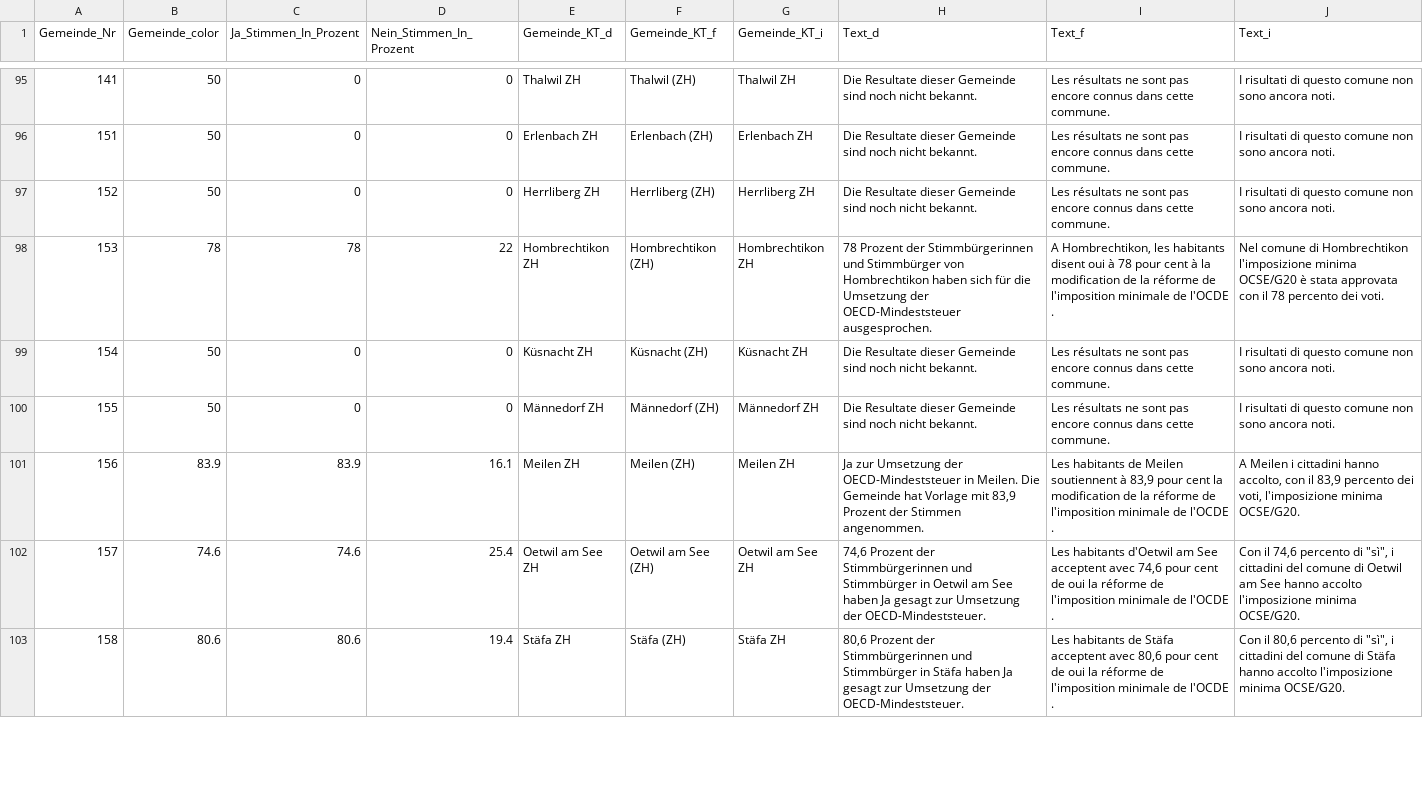
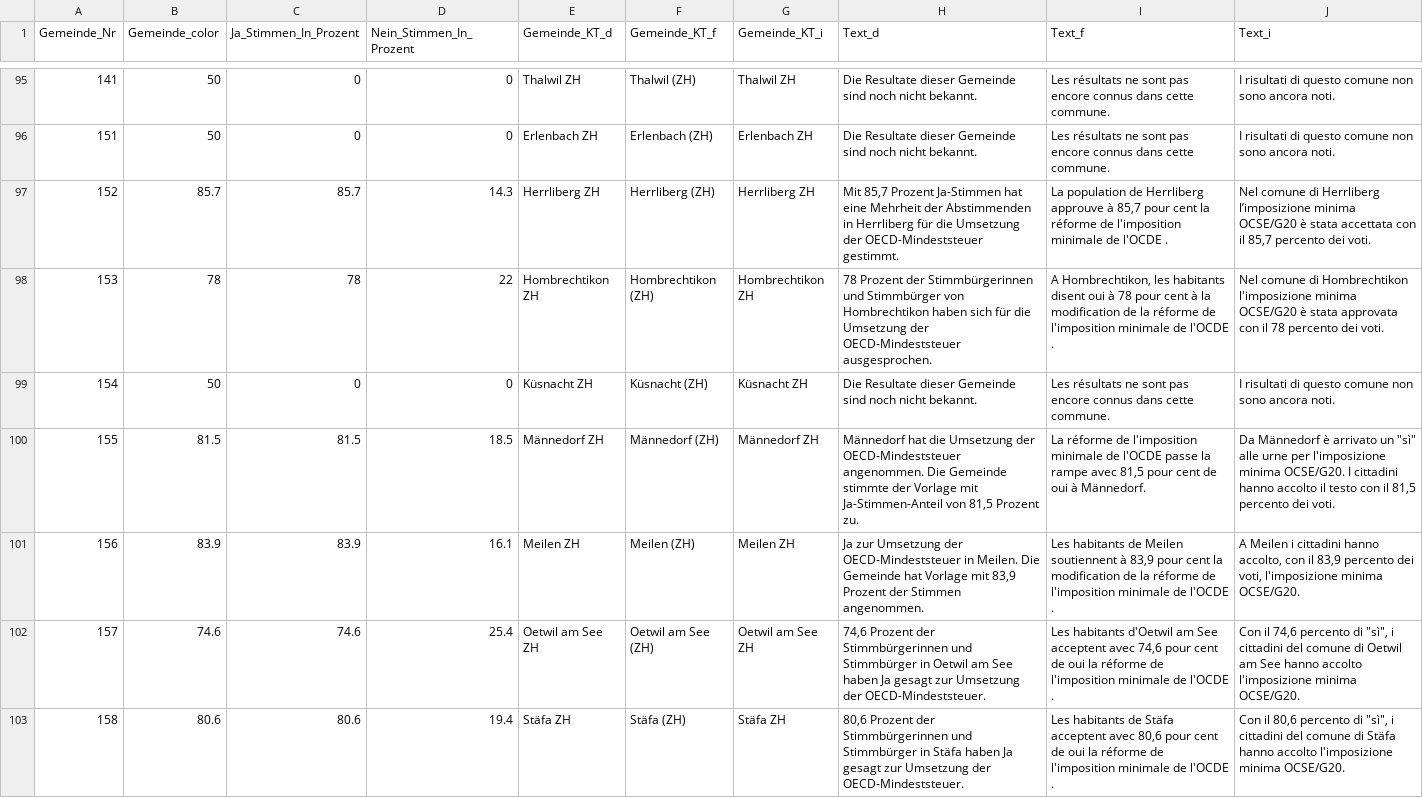
Before and after one commit to awp-finanznachrichten/lena_juni2023, a CSV file: Output/OECD_Mindeststeuer_dw.csv, drawn as a sheet; only a part is shown, gaps mark what is left out; the diff covers the shown part only.

```diff
--- a/Output/OECD_Mindeststeuer_dw.csv
+++ b/Output/OECD_Mindeststeuer_dw.csv
@@ -96,6 +96,6 @@
 151,50,0,0,"Erlenbach ZH","Erlenbach (ZH)","Erlenbach ZH","Die Resultate dieser Gemeinde sind noch nicht bekannt.","Les résultats ne sont pas encore connus dans cette commune.","I risultati di questo comune non sono ancora noti."
-152,50,0,0,"Herrliberg ZH","Herrliberg (ZH)","Herrliberg ZH","Die Resultate dieser Gemeinde sind noch nicht bekannt.","Les résultats ne sont pas encore connus dans cette commune.","I risultati di questo comune non sono ancora noti."
+152,85.7,85.7,14.3,"Herrliberg ZH","Herrliberg (ZH)","Herrliberg ZH","Mit 85,7 Prozent Ja-Stimmen hat eine Mehrheit der Abstimmenden in Herrliberg für die Umsetzung der OECD-Mindeststeuer gestimmt.","La population de Herrliberg approuve à 85,7 pour cent la réforme de l'imposition minimale de l'OCDE .","Nel comune di Herrliberg l’imposizione minima OCSE/G20 è stata accettata con il 85,7 percento dei voti."
 153,78,78,22,"Hombrechtikon ZH","Hombrechtikon (ZH)","Hombrechtikon ZH","78 Prozent der Stimmbürgerinnen und Stimmbürger von Hombrechtikon haben sich für die Umsetzung der OECD-Mindeststeuer ausgesprochen.","A Hombrechtikon, les habitants disent oui à  78 pour cent à la modification de la réforme de l'imposition minimale de l'OCDE .","Nel comune di Hombrechtikon l'imposizione minima OCSE/G20 è stata approvata con il 78 percento dei voti."
 154,50,0,0,"Küsnacht ZH","Küsnacht (ZH)","Küsnacht ZH","Die Resultate dieser Gemeinde sind noch nicht bekannt.","Les résultats ne sont pas encore connus dans cette commune.","I risultati di questo comune non sono ancora noti."
-155,50,0,0,"Männedorf ZH","Männedorf (ZH)","Männedorf ZH","Die Resultate dieser Gemeinde sind noch nicht bekannt.","Les résultats ne sont pas encore connus dans cette commune.","I risultati di questo comune non sono ancora noti."
+155,81.5,81.5,18.5,"Männedorf ZH","Männedorf (ZH)","Männedorf ZH","Männedorf hat die Umsetzung der OECD-Mindeststeuer angenommen. Die Gemeinde stimmte der Vorlage mit Ja-Stimmen-Anteil von 81,5 Prozent zu.","La réforme de l'imposition minimale de l'OCDE passe la rampe avec 81,5 pour cent de oui à Männedorf.","Da Männedorf è arrivato un ""sì"" alle urne per l'imposizione minima OCSE/G20. I cittadini hanno accolto il testo con il 81,5 percento dei voti."
 156,83.9,83.9,16.1,"Meilen ZH","Meilen (ZH)","Meilen ZH","Ja zur Umsetzung der OECD-Mindeststeuer in Meilen. Die Gemeinde hat Vorlage mit 83,9 Prozent der Stimmen angenommen.","Les habitants de Meilen soutiennent à 83,9 pour cent la modification de la réforme de l'imposition minimale de l'OCDE .","A Meilen i cittadini hanno accolto, con il 83,9 percento dei voti, l'imposizione minima OCSE/G20."
```
Also changed, not shown: 120 edited cells elsewhere in this file, Output/Covid_Gesetz_dw_FM1_today.csv, Output/Covid_Gesetz_dw_NAU_Ostschweiz.csv, 32 other files.
